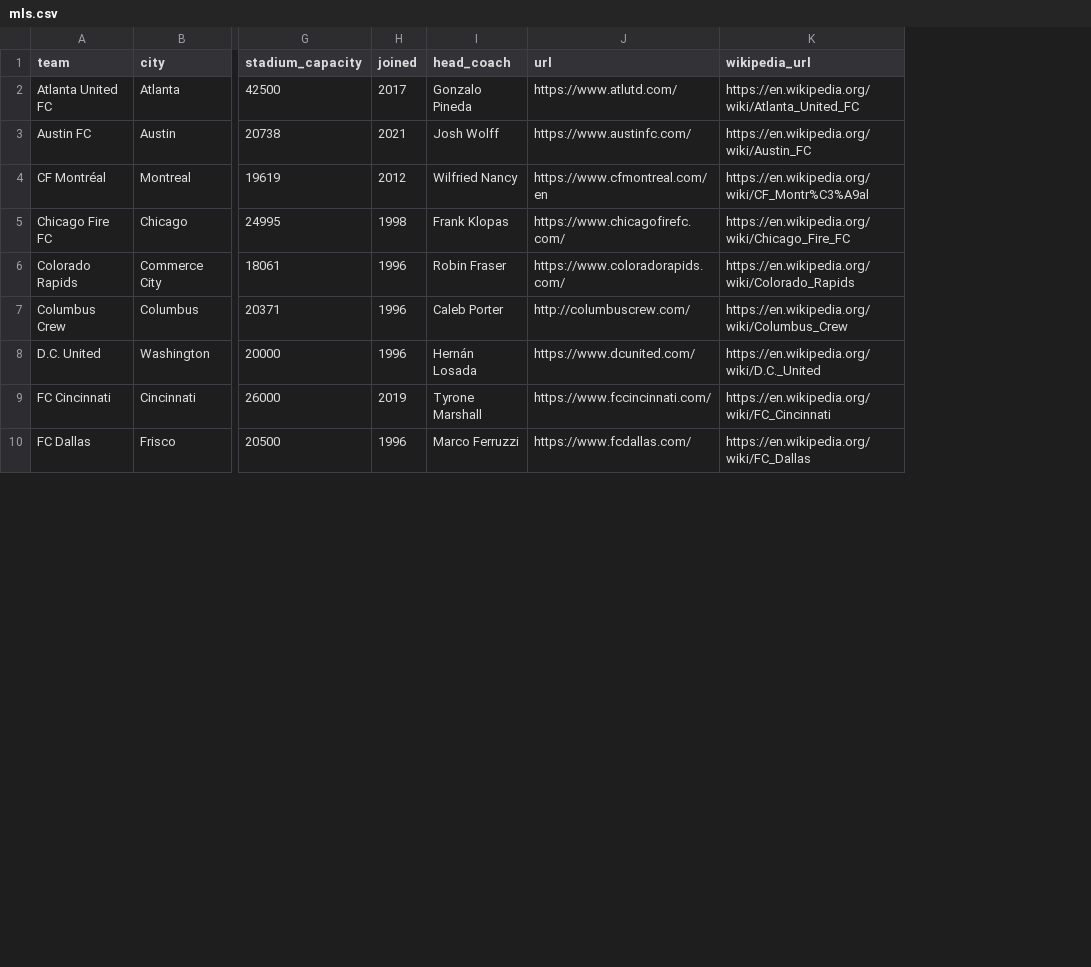
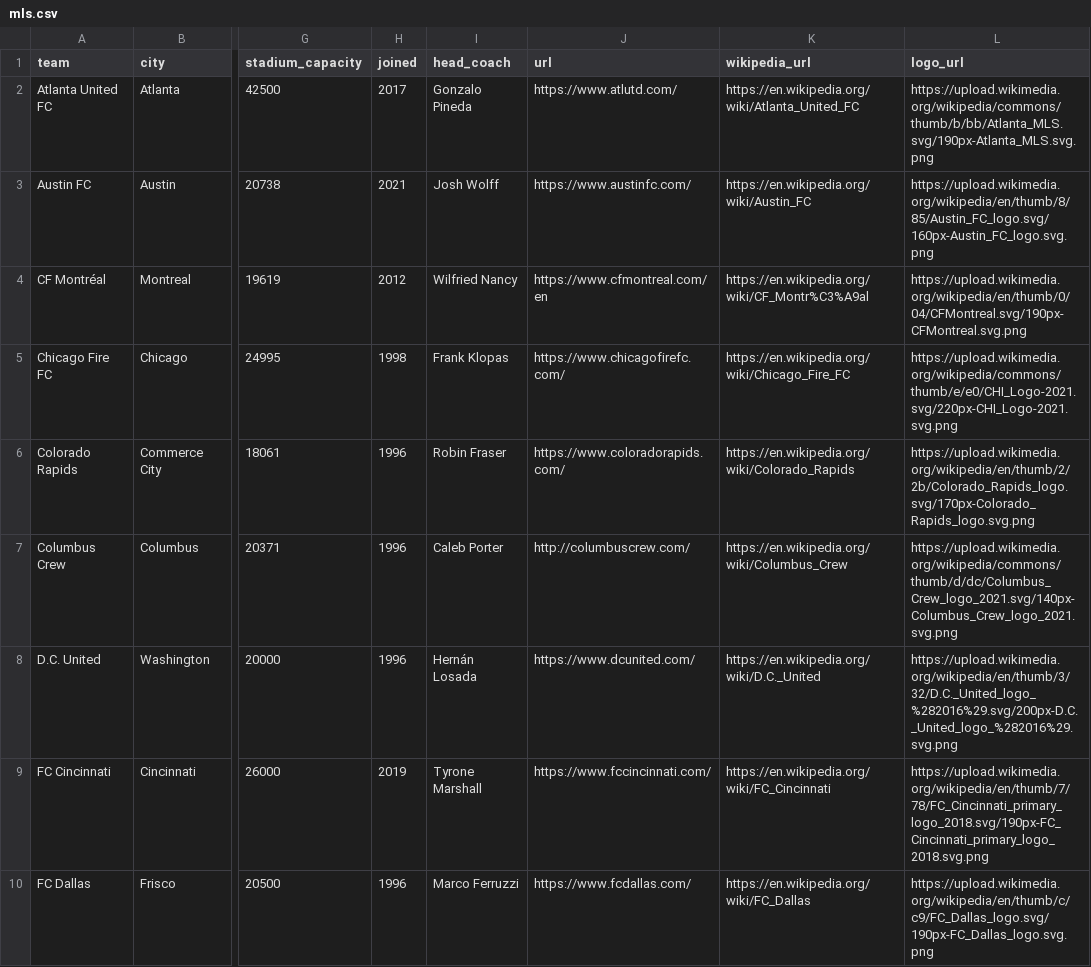
Before and after one commit to aaronrahman326/usa-soccer, a CSV file: mls.csv, drawn as a sheet; only a part is shown, gaps mark what is left out; the diff covers the shown part only; the diff names each change by its address in the sheet, - before the commit and + after, or states it on an @@ line.

```diff
--- a/mls.csv
+++ b/mls.csv
+column L (logo_url), rows 2-10: https://upload.wikimedia.org/wikipedia/commons/thumb/b/bb/Atlanta_MLS.svg/190px-Atlanta_MLS.svg.png | https://upload.wikimedia.org/wikipedia/en/thumb/8/85/Austin_FC_logo.svg/160px-Austin_FC_logo.svg.png | https://upload.wikimedia.org/wikipedia/en/thumb/0/04/CFMontreal.svg/190px-CFMontreal.svg.png | https://upload.wikimedia.org/wikipedia/commons/thumb/e/e0/CHI_Logo-2021.svg/220px-CHI_Logo-2021.svg.png | https://upload.wikimedia.org/wikipedia/en/thumb/2/2b/Colorado_Rapids_logo.svg/170px-Colorado_Rapids_logo.svg.png | https://upload.wikimedia.org/wikipedia/commons/thumb/d/dc/Columbus_Crew_logo_2021.svg/140px-Columbus_Crew_logo_2021.svg.png | https://upload.wikimedia.org/wikipedia/en/thumb/3/32/D.C._United_logo_%282016%29.svg/200px-D.C._United_logo_%282016%29.svg.png | https://upload.wikimedia.org/wikipedia/en/thumb/7/78/FC_Cincinnati_primary_logo_2018.svg/190px-FC_Cincinnati_primary_logo_2018.svg.png | https://upload.wikimedia.org/wikipedia/en/thumb/c/c9/FC_Dallas_logo.svg/190px-FC_Dallas_logo.svg.png
```
Also changed, not shown: 2 edited cells elsewhere in this file, nwsl.csv, usl.csv, 7 other files.
